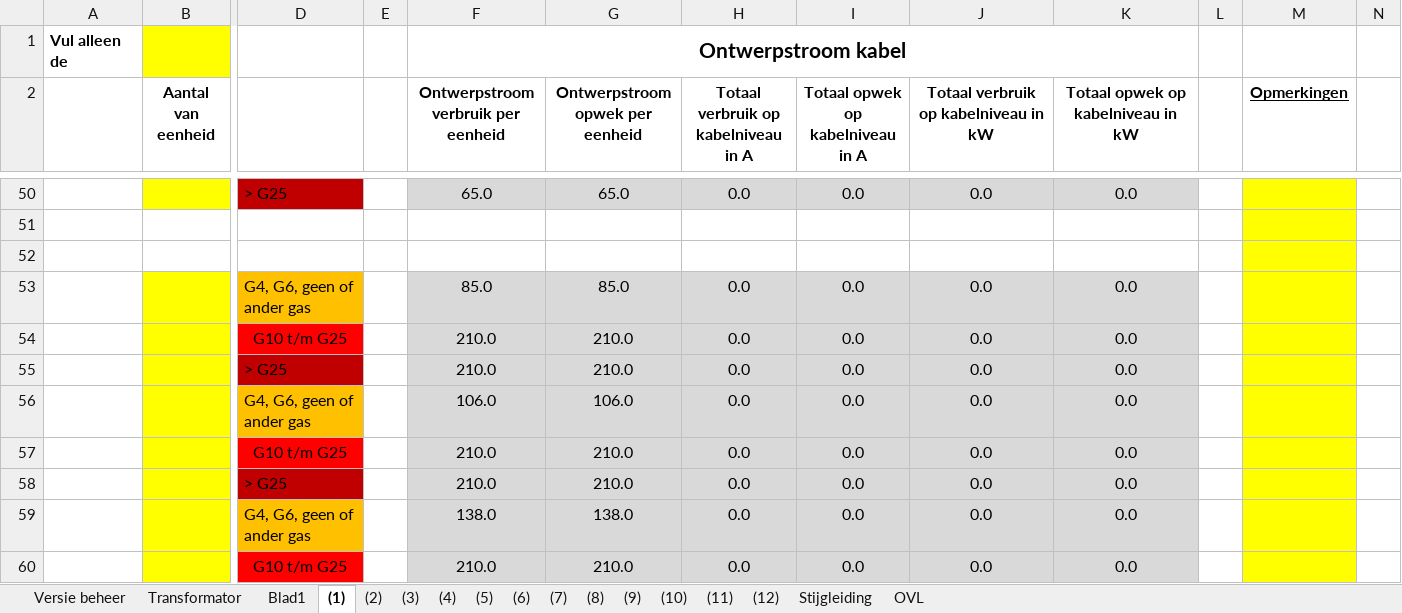
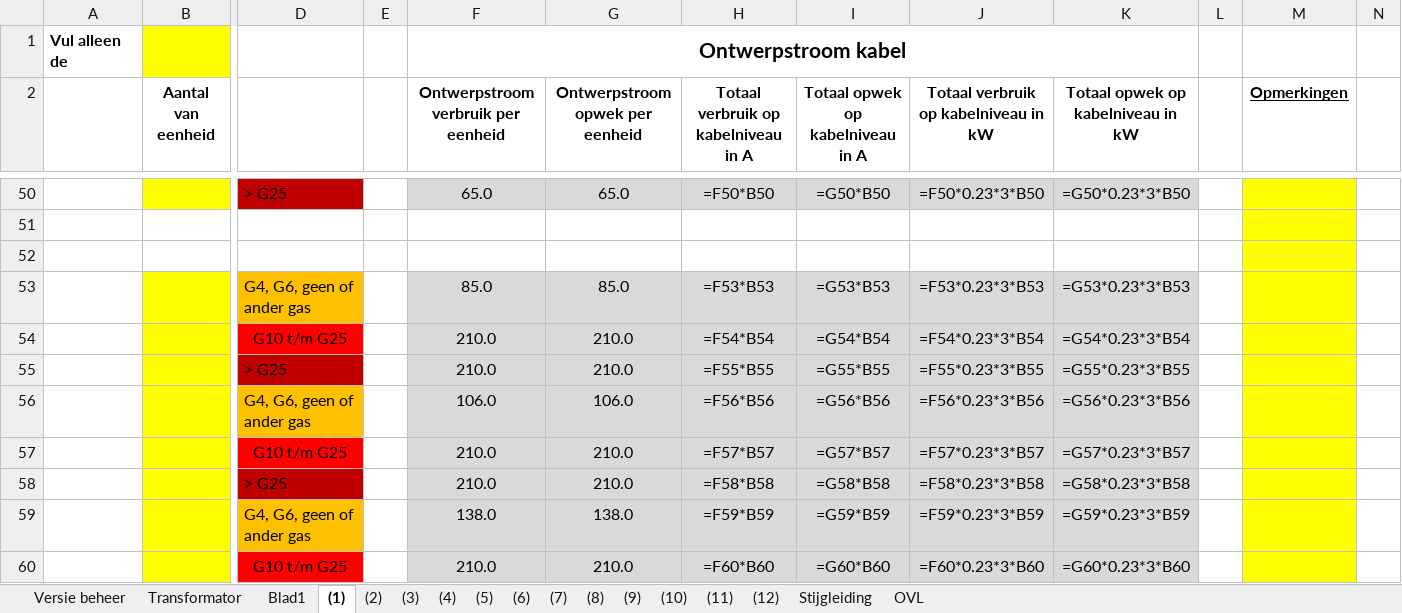
Before and after one commit to LukaStuurman/AutoCAD-Enexis-kabels-checker, an Excel workbook: src/Enexis.KabelChecker.AutoCAD/Resources/Eea-0205.K 3.0.xlsx, sheet (1), drawn as a sheet; only a part is shown, gaps mark what is left out; values as stored, in another font and other column widths than the file's, no borders; formulas without a stored value are shown as written; charts and pictures and conditional formats not drawn; removed rows and columns are numbered as before the commit, all else as after; rows hold the shown columns only; the diff covers the shown part only; the diff names each change by its address in the sheet, - before the commit and + after, or states it on an @@ line.

```diff
--- a/src/Enexis.KabelChecker.AutoCAD/Resources/Eea-0205.K 3.0.xlsx (sheet (1))
+++ b/src/Enexis.KabelChecker.AutoCAD/Resources/Eea-0205.K 3.0.xlsx (sheet (1))
-H50: 0.0
+H50: =F50*B50
-I50 (Totaal opwek op kabelniveau in A): 0.0
+I50 (Totaal opwek op kabelniveau in A): =G50*B50
-J50: 0.0
+J50: =F50*0.23*3*B50
-K50: 0.0
+K50: =G50*0.23*3*B50
-H53: 0.0
+H53: =F53*B53
-I53 (Totaal opwek op kabelniveau in A): 0.0
+I53 (Totaal opwek op kabelniveau in A): =G53*B53
-J53: 0.0
+J53: =F53*0.23*3*B53
-K53: 0.0
+K53: =G53*0.23*3*B53
-row 54:  |  | G10 t/m G25 |  | 210.0 | 210.0 | 0.0 | 0.0 | 0.0 | 0.0
-row 55:  |  | > G25 |  | 210.0 | 210.0 | 0.0 | 0.0 | 0.0 | 0.0
+row 54:  |  | G10 t/m G25 |  | 210.0 | 210.0 | =F54*B54 | =G54*B54 | =F54*0.23*3*B54 | =G54*0.23*3*B54
+row 55:  |  | > G25 |  | 210.0 | 210.0 | =F55*B55 | =G55*B55 | =F55*0.23*3*B55 | =G55*0.23*3*B55
-H56: 0.0
+H56: =F56*B56
-I56 (Totaal opwek op kabelniveau in A): 0.0
+I56 (Totaal opwek op kabelniveau in A): =G56*B56
-J56: 0.0
+J56: =F56*0.23*3*B56
-K56: 0.0
+K56: =G56*0.23*3*B56
-H57: 0.0
+H57: =F57*B57
-I57 (Totaal opwek op kabelniveau in A): 0.0
+I57 (Totaal opwek op kabelniveau in A): =G57*B57
-J57: 0.0
+J57: =F57*0.23*3*B57
-K57: 0.0
+K57: =G57*0.23*3*B57
-H58: 0.0
+H58: =F58*B58
-I58 (Totaal opwek op kabelniveau in A): 0.0
+I58 (Totaal opwek op kabelniveau in A): =G58*B58
-J58: 0.0
+J58: =F58*0.23*3*B58
-K58: 0.0
+K58: =G58*0.23*3*B58
-H59: 0.0
+H59: =F59*B59
-I59 (Totaal opwek op kabelniveau in A): 0.0
+I59 (Totaal opwek op kabelniveau in A): =G59*B59
-J59: 0.0
+J59: =F59*0.23*3*B59
-K59: 0.0
+K59: =G59*0.23*3*B59
-H60: 0.0
+H60: =F60*B60
-I60 (Totaal opwek op kabelniveau in A): 0.0
+I60 (Totaal opwek op kabelniveau in A): =G60*B60
-J60: 0.0
+J60: =F60*0.23*3*B60
-K60: 0.0
+K60: =G60*0.23*3*B60
```
Also changed, not shown: 51 added rows, 51 removed rows and 55 edited cells elsewhere in this sheet, sheet (2), sheet (3), sheet (12), sheet (8), sheet (9), sheet (11), 7 more sheets, hidden cells, 3 other files.
